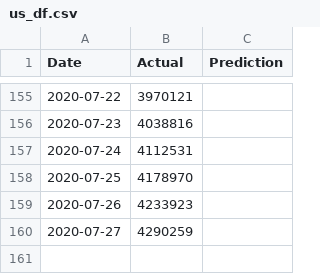
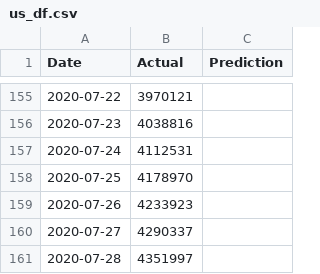
Before and after one commit to bosulliv/covid, a CSV file: data/processed/us_df.csv, drawn as a sheet; only a part is shown, gaps mark what is left out.

```diff
--- a/data/processed/us_df.csv
+++ b/data/processed/us_df.csv
@@ -159,2 +159,3 @@ Date,Actual,Prediction
 2020-07-26,4233923,
-2020-07-27,4290259,
+2020-07-27,4290337,
+2020-07-28,4351997,
```
Also changed, not shown: data/processed/de_df.csv, data/processed/es_df.csv, 28 other files.
